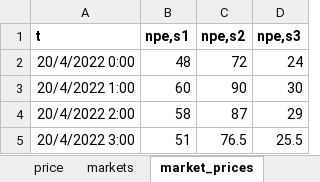
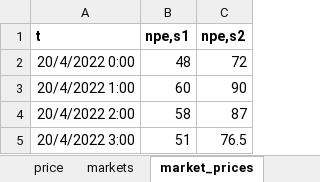
Before and after one commit to predicer-tools/Predicer, an Excel workbook: input_data/input_data_gcs.xlsx, sheet market_prices, drawn as a sheet; values as stored, in another font and other column widths than the file's, no borders; the diff names each change by its address in the sheet, - before the commit and + after, or states it on an @@ line.

```diff
--- a/input_data/input_data_gcs.xlsx (sheet market_prices)
+++ b/input_data/input_data_gcs.xlsx (sheet market_prices)
-column D (npe,s3), rows 2-5: 24 | 30 | 29 | 25.5
```
Also changed, not shown: sheet gen_constraint, sheet process_topology, sheet processes, sheet constraints, sheet nodes, sheet balance_prices, 2 more sheets.
